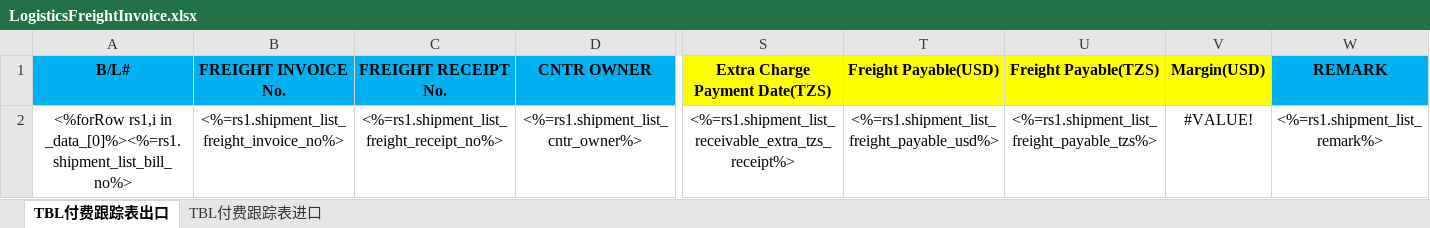
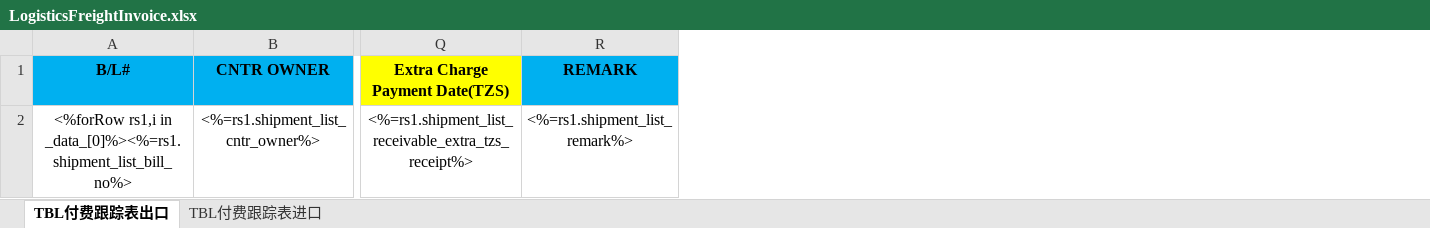
Before and after one commit to LiqunHu/zhongtan-server, an Excel workbook: excelTemplate/LogisticsFreightInvoice.xlsx, sheet TBL付费跟踪表出口, drawn as a sheet; only a part is shown, gaps mark what is left out; values as stored, in another font and other column widths than the file's, no borders; the diff names each change by its address in the sheet, - before the commit and + after, or states it on an @@ line.

```diff
--- a/excelTemplate/LogisticsFreightInvoice.xlsx (sheet TBL付费跟踪表出口)
+++ b/excelTemplate/LogisticsFreightInvoice.xlsx (sheet TBL付费跟踪表出口)
-column B (FREIGHT INVOICE No.), row 2: <%=rs1.shipment_list_freight_invoice_no%>
-column C (FREIGHT RECEIPT No.), row 2: <%=rs1.shipment_list_freight_receipt_no%>
-column T (Freight Payable(USD)), row 2: <%=rs1.shipment_list_freight_payable_usd%>
-column U (Freight Payable(TZS)), row 2: <%=rs1.shipment_list_freight_payable_tzs%>
-column V (Margin(USD)), row 2: #VALUE!
```
Also changed, not shown: sheet TBL付费跟踪表进口, 6 other files.
